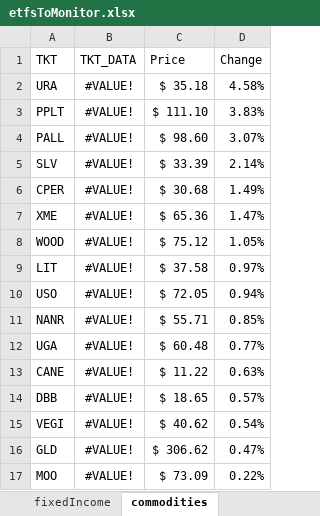
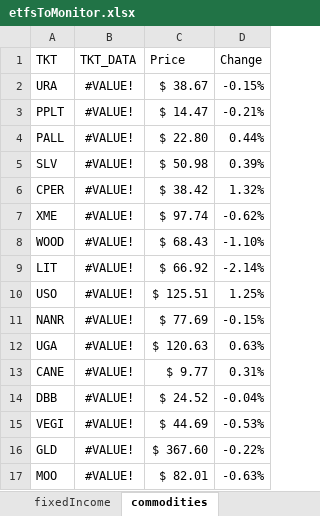
Before and after one commit to toroboltan/jtrade, an Excel workbook: jtrade/tktList/etfsToMonitor.xlsx, sheet commodities, drawn as a sheet; only a part is shown; values as stored, in another font and other column widths than the file's, no borders; conditional formats not drawn; the diff covers the shown part only; the diff names each change by its address in the sheet, - before the commit and + after, or states it on an @@ line.

```diff
--- a/jtrade/tktList/etfsToMonitor.xlsx (sheet commodities)
+++ b/jtrade/tktList/etfsToMonitor.xlsx (sheet commodities)
-C2 (Price): $ 35.18
+C2 (Price): $ 38.67
-D2 (Change): 4.58%
+D2 (Change): -0.15%
-C3 (Price): $ 111.10
+C3 (Price): $ 14.47
-D3 (Change): 3.83%
+D3 (Change): -0.21%
-C4 (Price): $ 98.60
+C4 (Price): $ 22.80
-D4 (Change): 3.07%
+D4 (Change): 0.44%
-C5 (Price): $ 33.39
+C5 (Price): $ 50.98
-D5 (Change): 2.14%
+D5 (Change): 0.39%
-C6 (Price): $ 30.68
+C6 (Price): $ 38.42
-D6 (Change): 1.49%
+D6 (Change): 1.32%
-C7 (Price): $ 65.36
+C7 (Price): $ 97.74
-D7 (Change): 1.47%
+D7 (Change): -0.62%
-C8 (Price): $ 75.12
+C8 (Price): $ 68.43
-D8 (Change): 1.05%
+D8 (Change): -1.10%
-C9 (Price): $ 37.58
+C9 (Price): $ 66.92
-D9 (Change): 0.97%
+D9 (Change): -2.14%
-C10 (Price): $ 72.05
+C10 (Price): $ 125.51
-D10 (Change): 0.94%
+D10 (Change): 1.25%
-C11 (Price): $ 55.71
+C11 (Price): $ 77.69
-D11 (Change): 0.85%
+D11 (Change): -0.15%
-C12 (Price): $ 60.48
+C12 (Price): $ 120.63
-D12 (Change): 0.77%
+D12 (Change): 0.63%
-C13 (Price): $ 11.22
+C13 (Price): $ 9.77
-D13 (Change): 0.63%
+D13 (Change): 0.31%
-C14 (Price): $ 18.65
+C14 (Price): $ 24.52
-D14 (Change): 0.57%
+D14 (Change): -0.04%
-C15 (Price): $ 40.62
+C15 (Price): $ 44.69
-D15 (Change): 0.54%
+D15 (Change): -0.53%
-C16 (Price): $ 306.62
+C16 (Price): $ 367.60
-D16 (Change): 0.47%
+D16 (Change): -0.22%
-C17 (Price): $ 73.09
+C17 (Price): $ 82.01
-D17 (Change): 0.22%
+D17 (Change): -0.63%
```
Also changed, not shown: 12 edited cells elsewhere in this sheet, sheet industries, sheet globalMarkets, sheet spFactors, sheet fixedIncome, sheet MainMetrics, sheet spSectors, 12 more sheets, other sheet tabs, 8 other files.
